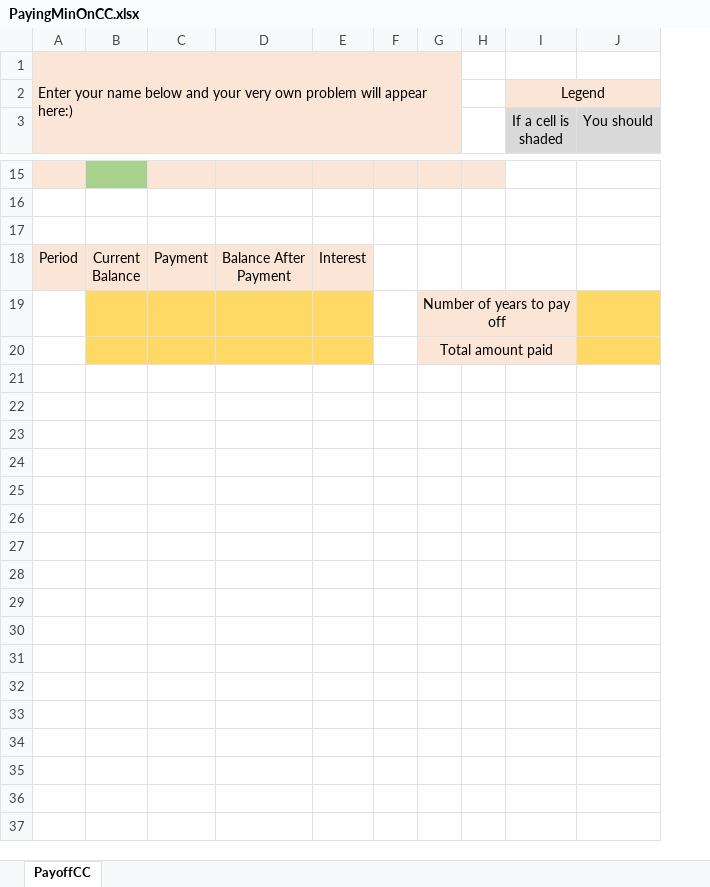
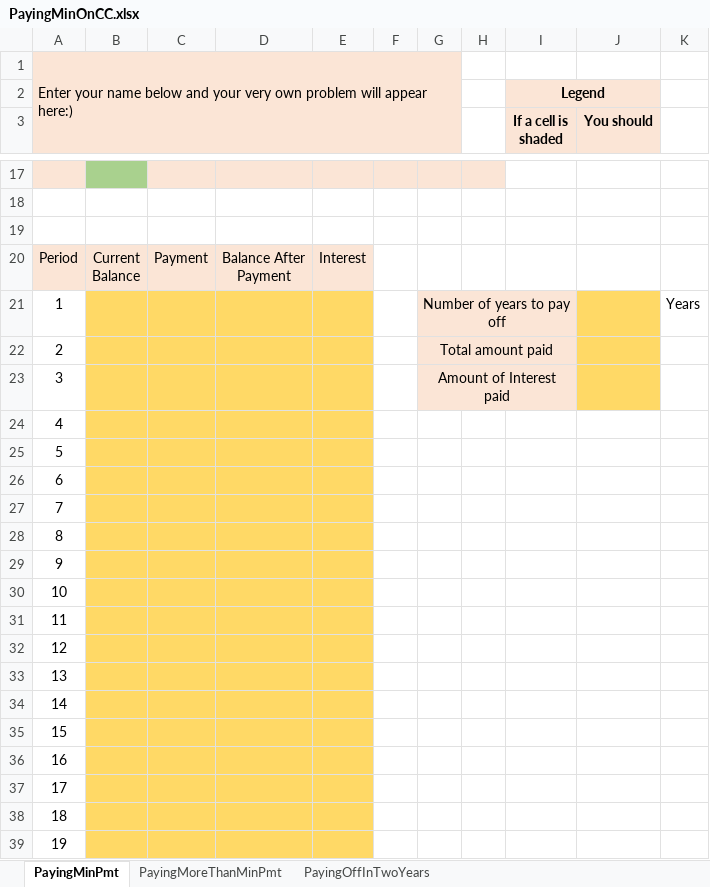
Before and after one commit to ketchers/Teaching, an Excel workbook: 144F20/Topic 4/PayingMinOnCC.xlsx, sheet PayingMinPmt, drawn as a sheet; only a part is shown, gaps mark what is left out; values as stored, in another font and other column widths than the file's, no borders; charts and pictures and conditional formats not drawn; removed rows and columns are numbered as before the commit, all else as after; the diff covers the shown part only; the diff names each change by its address in the sheet, - before the commit and + after, or states it on an @@ line.

```diff
--- a/144F20/Topic 4/PayingMinOnCC.xlsx (sheet PayingMinPmt)
+++ b/144F20/Topic 4/PayingMinOnCC.xlsx (sheet PayingMinPmt)
-sheet tab: PayoffCC
+sheet tab: PayingMinPmt
+sheet tab: PayingMoreThanMinPmt
+sheet tab: PayingOffInTwoYears
-column A, row 1: Enter your name below and your very own problem will appear here:); row 18: Period
+column A, row 1: Enter your name below and your very own problem will appear here:); rows 20-22: Period | 1 | 2
+column K, row 21: Years
-I2 bold: off
+I2 bold: on
@@ I3:J3 fill: #D9D9D9 → #FBE5D6, bold: off → on @@
+row 23: 3 |  |  |  |  |  | Amount of Interest paid
+row 24: 4
+row 25: 5
+row 26: 6
+row 27: 7
+row 28: 8
+row 29: 9
+row 30: 10
+row 31: 11
+row 32: 12
+row 33: 13
+row 34: 14
+row 35: 15
+row 36: 16
+row 37: 17
+row 38: 18
+row 39: 19
```
Also changed, not shown: 482 added rows, 3 edited cells, cell formats and merged cells elsewhere in this sheet, charts or pictures.
